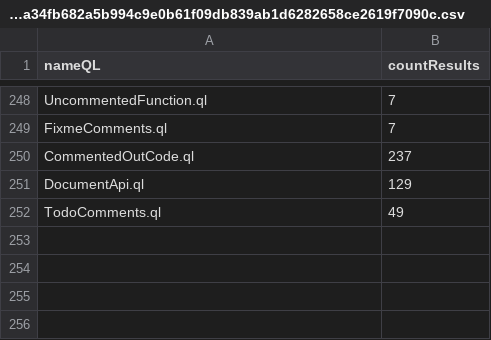
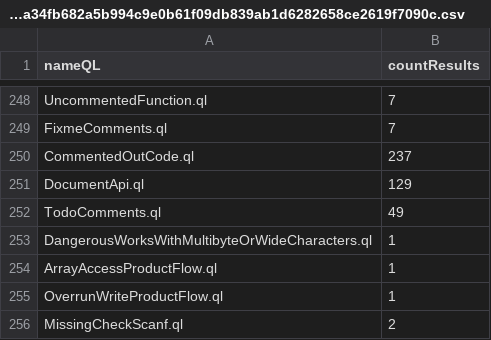
Before and after one commit to gergimentr/alldb, a CSV file: results/25a02db93e01511666f5331e08ec77c6fed942c054e5241bc8aaf9632ee0ffbf08abf03431c1a34fb682a5b994c9e0b61f09db839ab1d6282658ce2619f7090c.csv, drawn as a sheet; only a part is shown, gaps mark what is left out.

Commit message:
result works

```diff
--- a/results/25a02db93e01511666f5331e08ec77c6fed942c054e5241bc8aaf9632ee0ffbf08abf03431c1a34fb682a5b994c9e0b61f09db839ab1d6282658ce2619f7090c.csv
+++ b/results/25a02db93e01511666f5331e08ec77c6fed942c054e5241bc8aaf9632ee0ffbf08abf03431c1a34fb682a5b994c9e0b61f09db839ab1d6282658ce2619f7090c.csv
@@ -252 +252,5 @@ DocumentApi.ql,129
 TodoComments.ql,49
+DangerousWorksWithMultibyteOrWideCharacters.ql,1
+ArrayAccessProductFlow.ql,1
+OverrunWriteProductFlow.ql,1
+MissingCheckScanf.ql,2
```
Also changed, not shown: results/0c61c801654d422ded2c4f2e886ef3eff22609fa39422cbb0d319520b726119133069a5c5963b333419fe4872de73398e88497b1deb0d4f402b52c9f45ce14f5.csv, results/94f6c89deddc2e668e5fafcdbc3d3d1fe0f37bcc508fbec324e5d21bebd42306b0a344eaf124e63d536f4a40d1cb3688c0048e384d17a9361e7306c64653bc6f.csv, 1 other file.
